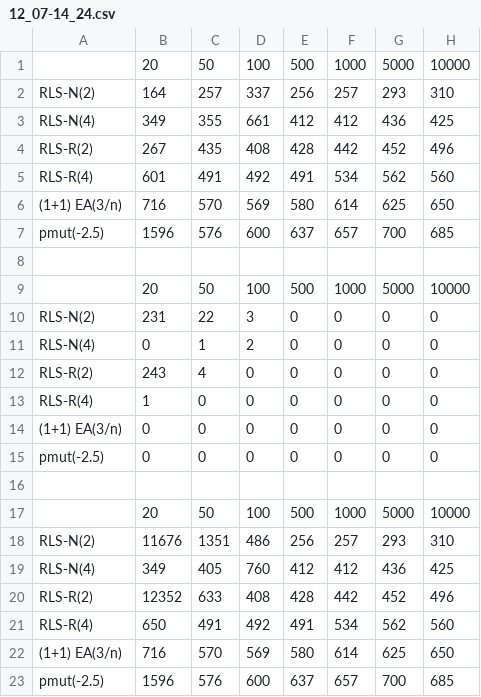
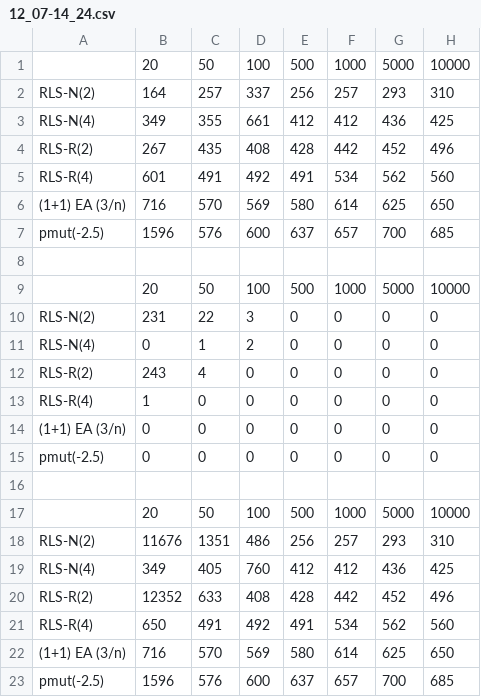
Before and after one commit to Err404NameNotFound/PartitionSolvingWithEAs, a CSV file: Thesis/data/binomial/12_07-14_24.csv, drawn as a sheet.

```diff
--- a/Thesis/data/binomial/12_07-14_24.csv
+++ b/Thesis/data/binomial/12_07-14_24.csv
@@ -5,3 +5,3 @@ RLS-R(2);267;435;408;428;442;452;496
 RLS-R(4);601;491;492;491;534;562;560
-(1+1) EA(3/n);716;570;569;580;614;625;650
+(1+1) EA (3/n);716;570;569;580;614;625;650
 pmut(-2.5);1596;576;600;637;657;700;685
@@ -13,3 +13,3 @@ RLS-R(2);243;4;0;0;0;0;0
 RLS-R(4);1;0;0;0;0;0;0
-(1+1) EA(3/n);0;0;0;0;0;0;0
+(1+1) EA (3/n);0;0;0;0;0;0;0
 pmut(-2.5);0;0;0;0;0;0;0
@@ -21,3 +21,3 @@ RLS-R(2);12352;633;408;428;442;452;496
 RLS-R(4);650;491;492;491;534;562;560
-(1+1) EA(3/n);716;570;569;580;614;625;650
+(1+1) EA (3/n);716;570;569;580;614;625;650
 pmut(-2.5);1596;576;600;637;657;700;685
```
Also changed, not shown: Thesis/data/geometric/13_07-10_52.csv, Thesis/data/uniform/13_07-12_29.csv, 4 other files.
